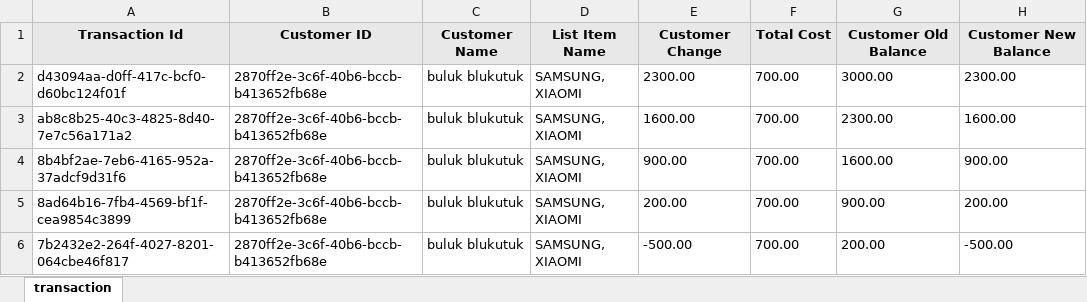
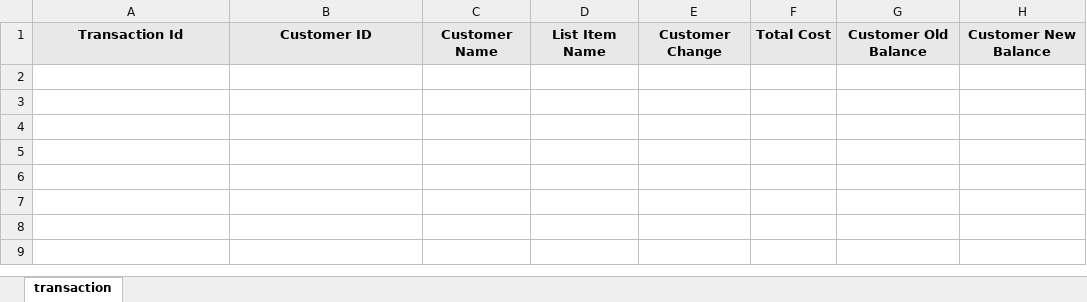
Before and after one commit to Qeedy/serviceB, an Excel workbook: src/main/resources/data/transactions.xlsx, sheet transaction, drawn as a sheet; values as stored, in another font and other column widths than the file's, no borders; the diff names each change by its address in the sheet, - before the commit and + after, or states it on an @@ line.

```diff
--- a/src/main/resources/data/transactions.xlsx (sheet transaction)
+++ b/src/main/resources/data/transactions.xlsx (sheet transaction)
-row 2: d43094aa-d0ff-417c-bcf0-d60bc124f01f | 2870ff2e-3c6f-40b6-bccb-b413652fb68e | buluk blukutuk | SAMSUNG, XIAOMI | 2300.00 | 700.00 | 3000.00 | 2300.00
-row 3: ab8c8b25-40c3-4825-8d40-7e7c56a171a2 | 2870ff2e-3c6f-40b6-bccb-b413652fb68e | buluk blukutuk | SAMSUNG, XIAOMI | 1600.00 | 700.00 | 2300.00 | 1600.00
-row 4: 8b4bf2ae-7eb6-4165-952a-37adcf9d31f6 | 2870ff2e-3c6f-40b6-bccb-b413652fb68e | buluk blukutuk | SAMSUNG, XIAOMI | 900.00 | 700.00 | 1600.00 | 900.00
-row 5: 8ad64b16-7fb4-4569-bf1f-cea9854c3899 | 2870ff2e-3c6f-40b6-bccb-b413652fb68e | buluk blukutuk | SAMSUNG, XIAOMI | 200.00 | 700.00 | 900.00 | 200.00
-row 6: 7b2432e2-264f-4027-8201-064cbe46f817 | 2870ff2e-3c6f-40b6-bccb-b413652fb68e | buluk blukutuk | SAMSUNG, XIAOMI | -500.00 | 700.00 | 200.00 | -500.00
```
Also changed, not shown: 3 other files.
